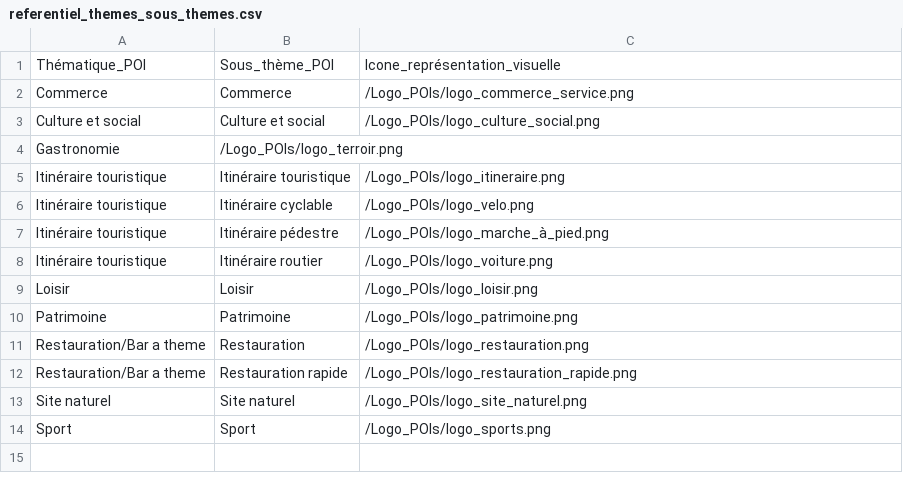
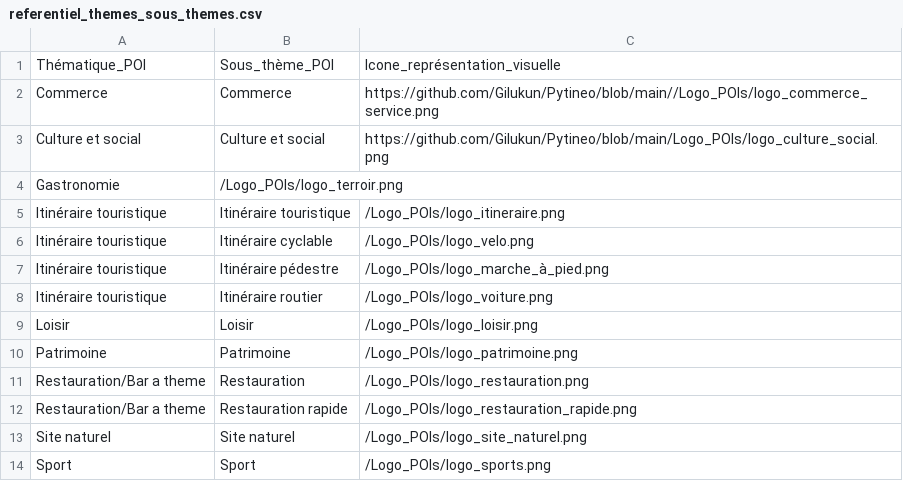
Before and after one commit to Gilukun/Pytineo, a CSV file: referentiel_themes_sous_themes.csv, drawn as a sheet.

Commit message:
Update referentiel_themes_sous_themes.csv

```diff
--- a/referentiel_themes_sous_themes.csv
+++ b/referentiel_themes_sous_themes.csv
@@ -1,4 +1,4 @@
 Thématique_POI,Sous_thème_POI,Icone_représentation_visuelle
-Commerce,Commerce,/Logo_POIs/logo_commerce_service.png
-Culture et social,Culture et social,/Logo_POIs/logo_culture_social.png
+Commerce,Commerce,https://github.com/Gilukun/Pytineo/blob/main//Logo_POIs/logo_commerce_service.png
+Culture et social,Culture et social,https://github.com/Gilukun/Pytineo/blob/main/Logo_POIs/logo_culture_social.png
 Gastronomie,/Logo_POIs/logo_terroir.png
```
